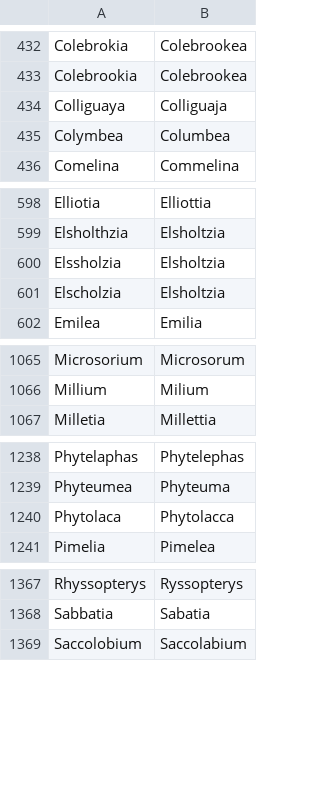
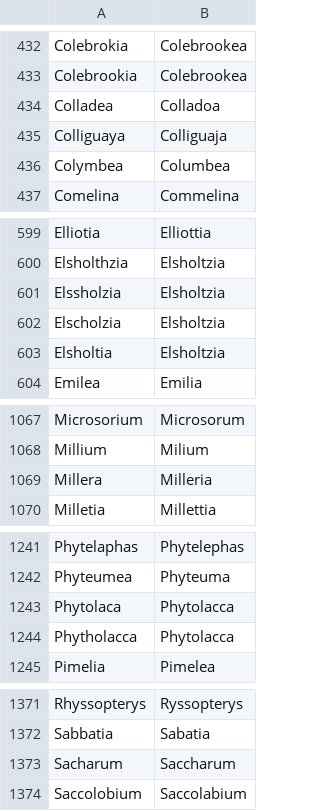
Before and after one commit to nlkinlock/PlantTaxonNameCleaner, a CSV file: GeneraAliases.csv, drawn as a sheet; only a part is shown, gaps mark what is left out.

Commit message:
new genera

```diff
--- a/GeneraAliases.csv
+++ b/GeneraAliases.csv
@@ -433,2 +433,3 @@ Colebrokia,Colebrookea
 Colebrookia,Colebrookea
+Colladea,Colladoa
 Colliguaya,Colliguaja
@@ -601,2 +602,3 @@ Elssholzia,Elsholtzia
 Elscholzia,Elsholtzia
+Elsholtia,Elsholtzia
 Emilea,Emilia
@@ -1066,2 +1068,3 @@ Microsorium,Microsorum
 Millium,Milium
+Millera,Milleria
 Milletia,Millettia
@@ -1240,2 +1243,3 @@ Phyteumea,Phyteuma
 Phytolaca,Phytolacca
+Phytholacca,Phytolacca
 Pimelia,Pimelea
@@ -1368,2 +1372,3 @@ Rhyssopterys,Ryssopterys
 Sabbatia,Sabatia
+Sacharum,Saccharum
 Saccolobium,Saccolabium
```
